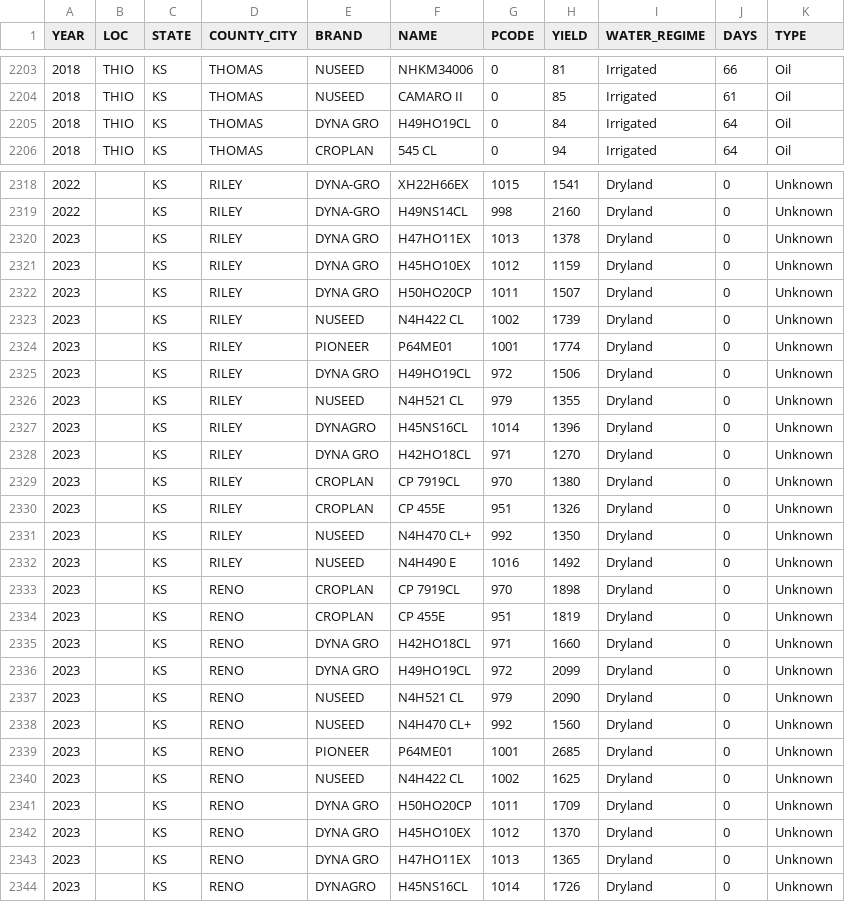
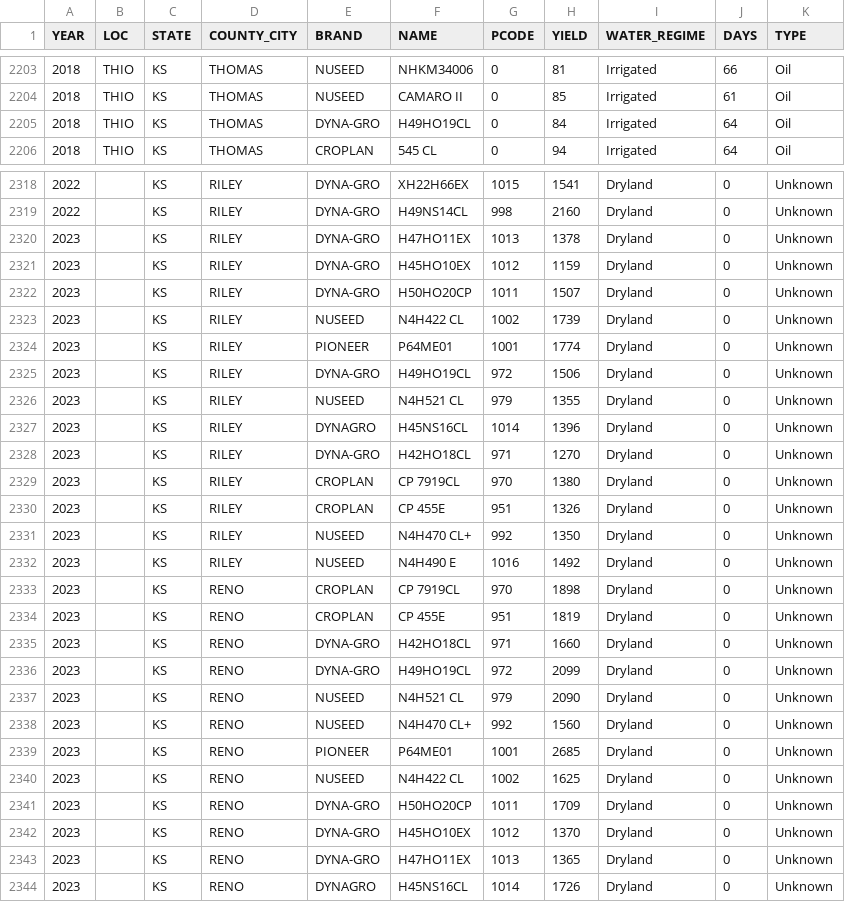
Before and after one commit to Ciampitti-Lab/AVYield, a CSV file: data/datasets/sunflower.csv, drawn as a sheet; only a part is shown, gaps mark what is left out; the diff covers the shown part only.

Commit message:
Fixed typos on BRAND

```diff
--- a/data/datasets/sunflower.csv
+++ b/data/datasets/sunflower.csv
@@ -2204,3 +2204,3 @@ YEAR,LOC,STATE,COUNTY_CITY,BRAND,NAME,PCODE,YIELD,WATER_REGIME,DAYS,TYPE
 2018,THIO,KS,THOMAS,NUSEED,CAMARO II,0,85,Irrigated,61,Oil
-2018,THIO,KS,THOMAS,DYNA GRO,H49HO19CL,0,84,Irrigated,64,Oil
+2018,THIO,KS,THOMAS,DYNA-GRO,H49HO19CL,0,84,Irrigated,64,Oil
 2018,THIO,KS,THOMAS,CROPLAN,545 CL,0,94,Irrigated,64,Oil
@@ -2319,11 +2319,11 @@ YEAR,LOC,STATE,COUNTY_CITY,BRAND,NAME,PCODE,YIELD,WATER_REGIME,DAYS,TYPE
 2022,,KS,RILEY,DYNA-GRO,H49NS14CL,998,2160,Dryland,0,Unknown
-2023,,KS,RILEY,DYNA GRO,H47HO11EX,1013,1378,Dryland,0,Unknown
-2023,,KS,RILEY,DYNA GRO,H45HO10EX,1012,1159,Dryland,0,Unknown
-2023,,KS,RILEY,DYNA GRO,H50HO20CP,1011,1507,Dryland,0,Unknown
+2023,,KS,RILEY,DYNA-GRO,H47HO11EX,1013,1378,Dryland,0,Unknown
+2023,,KS,RILEY,DYNA-GRO,H45HO10EX,1012,1159,Dryland,0,Unknown
+2023,,KS,RILEY,DYNA-GRO,H50HO20CP,1011,1507,Dryland,0,Unknown
 2023,,KS,RILEY,NUSEED,N4H422 CL,1002,1739,Dryland,0,Unknown
 2023,,KS,RILEY,PIONEER,P64ME01,1001,1774,Dryland,0,Unknown
-2023,,KS,RILEY,DYNA GRO,H49HO19CL,972,1506,Dryland,0,Unknown
+2023,,KS,RILEY,DYNA-GRO,H49HO19CL,972,1506,Dryland,0,Unknown
 2023,,KS,RILEY,NUSEED,N4H521 CL,979,1355,Dryland,0,Unknown
 2023,,KS,RILEY,DYNAGRO,H45NS16CL,1014,1396,Dryland,0,Unknown
-2023,,KS,RILEY,DYNA GRO,H42HO18CL,971,1270,Dryland,0,Unknown
+2023,,KS,RILEY,DYNA-GRO,H42HO18CL,971,1270,Dryland,0,Unknown
 2023,,KS,RILEY,CROPLAN,CP 7919CL,970,1380,Dryland,0,Unknown
@@ -2334,4 +2334,4 @@ YEAR,LOC,STATE,COUNTY_CITY,BRAND,NAME,PCODE,YIELD,WATER_REGIME,DAYS,TYPE
 2023,,KS,RENO,CROPLAN,CP 455E,951,1819,Dryland,0,Unknown
-2023,,KS,RENO,DYNA GRO,H42HO18CL,971,1660,Dryland,0,Unknown
-2023,,KS,RENO,DYNA GRO,H49HO19CL,972,2099,Dryland,0,Unknown
+2023,,KS,RENO,DYNA-GRO,H42HO18CL,971,1660,Dryland,0,Unknown
+2023,,KS,RENO,DYNA-GRO,H49HO19CL,972,2099,Dryland,0,Unknown
 2023,,KS,RENO,NUSEED,N4H521 CL,979,2090,Dryland,0,Unknown
@@ -2340,5 +2340,5 @@ YEAR,LOC,STATE,COUNTY_CITY,BRAND,NAME,PCODE,YIELD,WATER_REGIME,DAYS,TYPE
 2023,,KS,RENO,NUSEED,N4H422 CL,1002,1625,Dryland,0,Unknown
-2023,,KS,RENO,DYNA GRO,H50HO20CP,1011,1709,Dryland,0,Unknown
-2023,,KS,RENO,DYNA GRO,H45HO10EX,1012,1370,Dryland,0,Unknown
-2023,,KS,RENO,DYNA GRO,H47HO11EX,1013,1365,Dryland,0,Unknown
+2023,,KS,RENO,DYNA-GRO,H50HO20CP,1011,1709,Dryland,0,Unknown
+2023,,KS,RENO,DYNA-GRO,H45HO10EX,1012,1370,Dryland,0,Unknown
+2023,,KS,RENO,DYNA-GRO,H47HO11EX,1013,1365,Dryland,0,Unknown
 2023,,KS,RENO,DYNAGRO,H45NS16CL,1014,1726,Dryland,0,Unknown
```
Also changed, not shown: 15 edited cells elsewhere in this file, data/datasets/soybean.csv, 2 other files.
